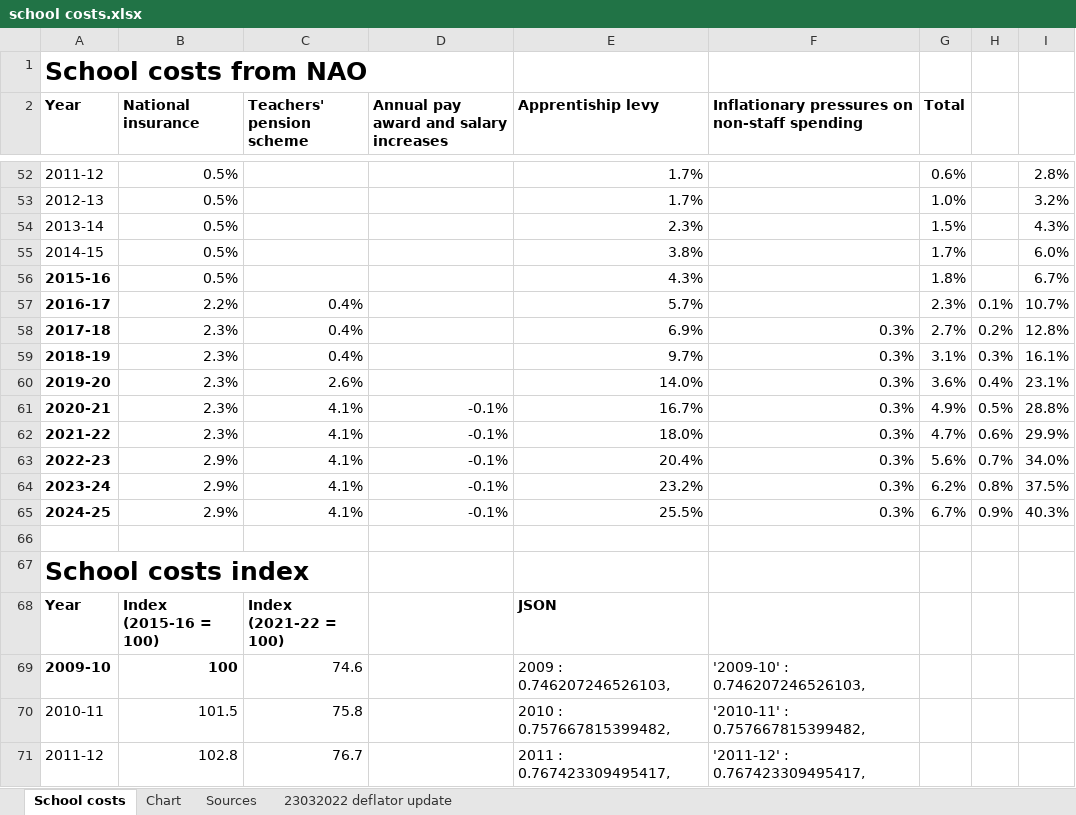
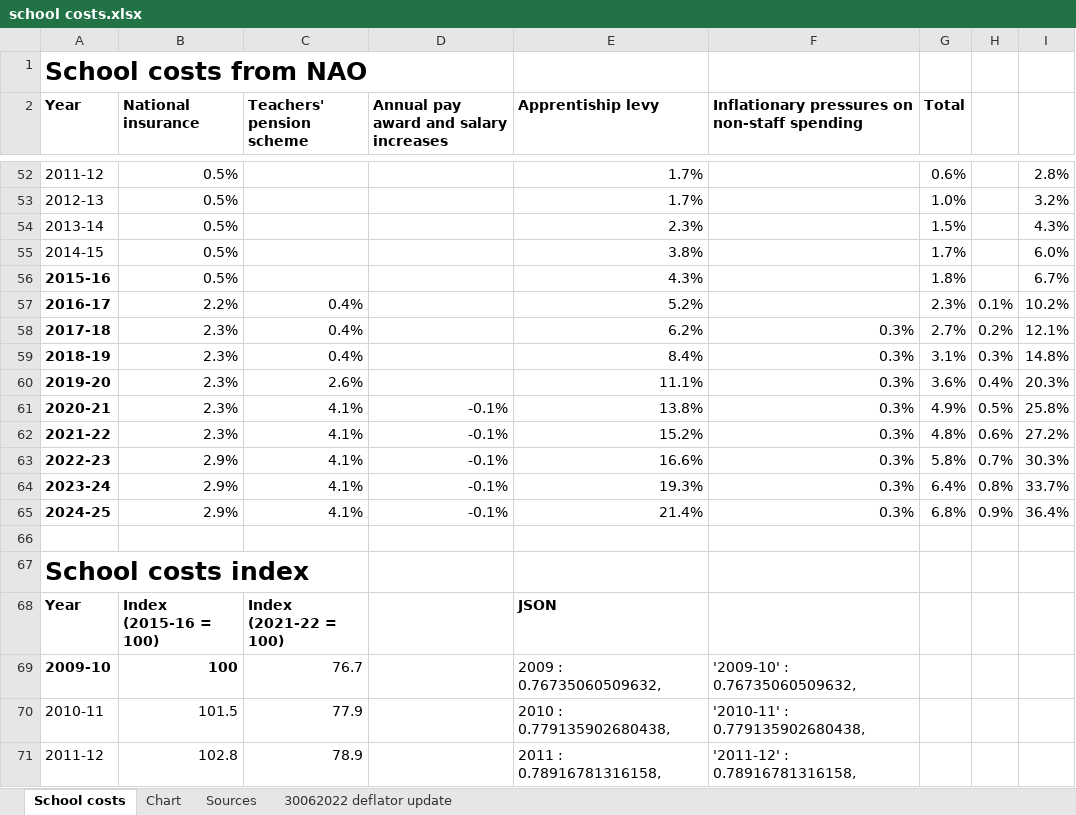
Before and after one commit to National-Education-Union/school-cuts, an Excel workbook: data/school_costs/school costs.xlsx, sheet School costs, drawn as a sheet; only a part is shown, gaps mark what is left out; values as stored, in another font and other column widths than the file's, no borders; the diff covers the shown part only; the diff names each change by its address in the sheet, - before the commit and + after, or states it on an @@ line.

Commit message:
School costs updated
Updated school costs and school support staff pay with FOIs

```diff
--- a/data/school_costs/school costs.xlsx (sheet School costs)
+++ b/data/school_costs/school costs.xlsx (sheet School costs)
-sheet tab: 23032022 deflator update
+sheet tab: 30062022 deflator update
-E57 (Apprentiship levy): 5.7%
+E57 (Apprentiship levy): 5.2%
-I57: 10.7%
+I57: 10.2%
-E58 (Apprentiship levy): 6.9%
+E58 (Apprentiship levy): 6.2%
-I58: 12.8%
+I58: 12.1%
-E59 (Apprentiship levy): 9.7%
+E59 (Apprentiship levy): 8.4%
-I59: 16.1%
+I59: 14.8%
-E60 (Apprentiship levy): 14.0%
+E60 (Apprentiship levy): 11.1%
-I60: 23.1%
+I60: 20.3%
-E61 (Apprentiship levy): 16.7%
+E61 (Apprentiship levy): 13.8%
-I61: 28.8%
+I61: 25.8%
-E62 (Apprentiship levy): 18.0%
+E62 (Apprentiship levy): 15.2%
-G62 (Total): 4.7%
+G62 (Total): 4.8%
-I62: 29.9%
+I62: 27.2%
-E63 (Apprentiship levy): 20.4%
+E63 (Apprentiship levy): 16.6%
-G63 (Total): 5.6%
+G63 (Total): 5.8%
-I63: 34.0%
+I63: 30.3%
-E64 (Apprentiship levy): 23.2%
+E64 (Apprentiship levy): 19.3%
-G64 (Total): 6.2%
+G64 (Total): 6.4%
-I64: 37.5%
+I64: 33.7%
-E65 (Apprentiship levy): 25.5%
+E65 (Apprentiship levy): 21.4%
-G65 (Total): 6.7%
+G65 (Total): 6.8%
-I65: 40.3%
+I65: 36.4%
-C69 (Teachers' pension scheme): 74.6
+C69 (Teachers' pension scheme): 76.7
-E69 (Apprentiship levy): 2009 : 0.746207246526103,
+E69 (Apprentiship levy): 2009 : 0.76735060509632,
-F69: '2009-10' : 0.746207246526103,
+F69: '2009-10' : 0.76735060509632,
-C70 (Teachers' pension scheme): 75.8
+C70 (Teachers' pension scheme): 77.9
-E70 (Apprentiship levy): 2010 : 0.757667815399482,
+E70 (Apprentiship levy): 2010 : 0.779135902680438,
-F70: '2010-11' : 0.757667815399482,
+F70: '2010-11' : 0.779135902680438,
-C71 (Teachers' pension scheme): 76.7
+C71 (Teachers' pension scheme): 78.9
-E71 (Apprentiship levy): 2011 : 0.767423309495417,
+E71 (Apprentiship levy): 2011 : 0.78916781316158,
-F71: '2011-12' : 0.767423309495417,
+F71: '2011-12' : 0.78916781316158,
```
Also changed, not shown: 1 added row, 1 removed row, 82 edited cells and merged cells elsewhere in this sheet, sheet Sources, formulas that keep their value, charts or pictures, 1 other file.
